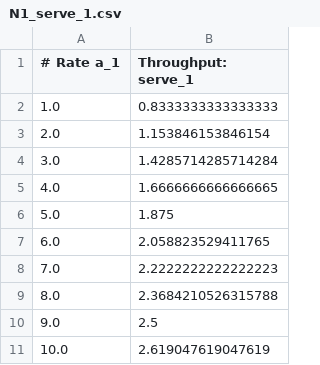
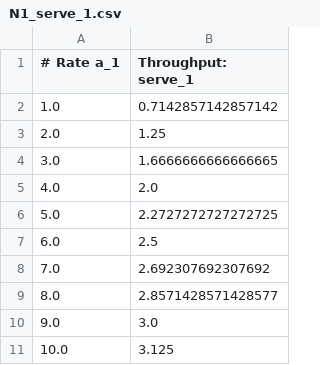
Before and after one commit to sshephard2/skewed-modelling, a CSV file: Models/results/gensharedqueue/N1_serve_1.csv, drawn as a sheet.

```diff
--- a/Models/results/gensharedqueue/N1_serve_1.csv
+++ b/Models/results/gensharedqueue/N1_serve_1.csv
@@ -1,11 +1,11 @@
 # Rate a_1, "Throughput: serve_1"
-1.0, 0.8333333333333333
-2.0, 1.153846153846154
-3.0, 1.4285714285714284
-4.0, 1.6666666666666665
-5.0, 1.875
-6.0, 2.058823529411765
-7.0, 2.2222222222222223
-8.0, 2.3684210526315788
-9.0, 2.5
-10.0, 2.619047619047619
+1.0, 0.7142857142857142
+2.0, 1.25
+3.0, 1.6666666666666665
+4.0, 2.0
+5.0, 2.2727272727272725
+6.0, 2.5
+7.0, 2.692307692307692
+8.0, 2.8571428571428577
+9.0, 3.0
+10.0, 3.125
```
Also changed, not shown: Models/results/gensharedqueue/N1_arrive_1.csv, Models/results/gensharedqueue/N1_arrive_2.csv, 5 other files.
